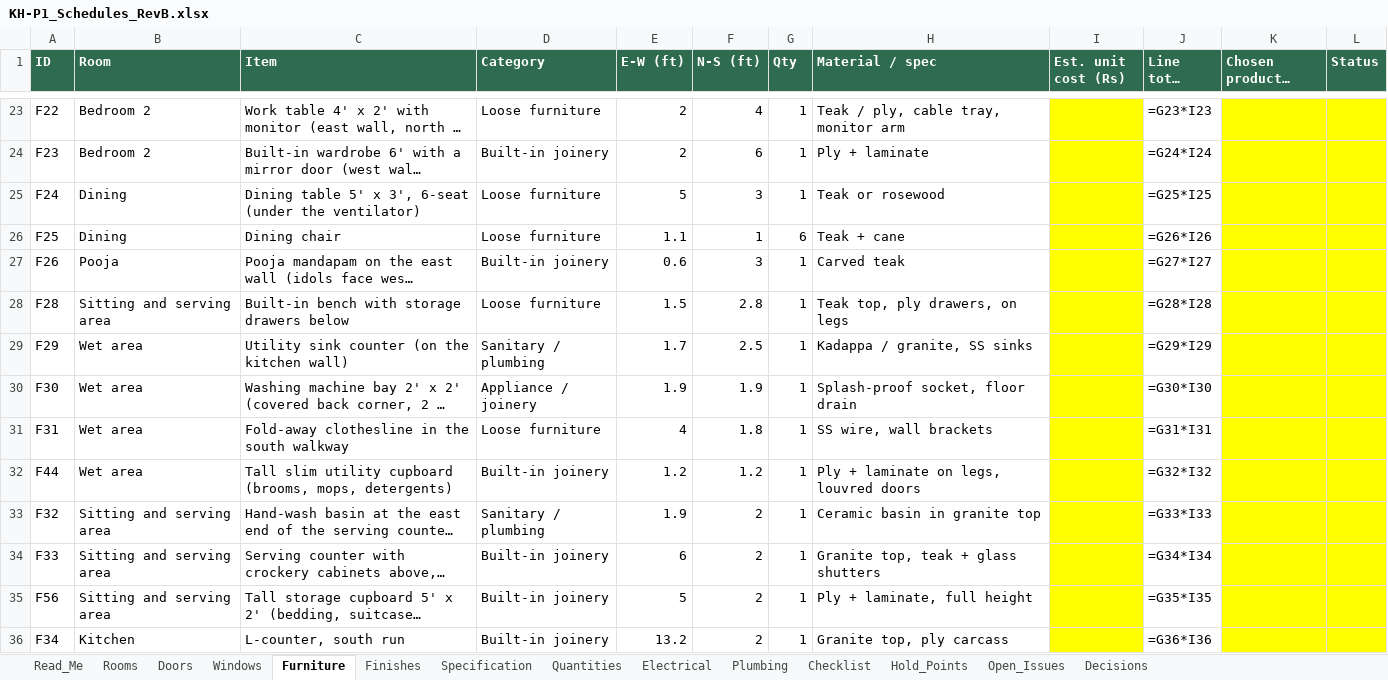
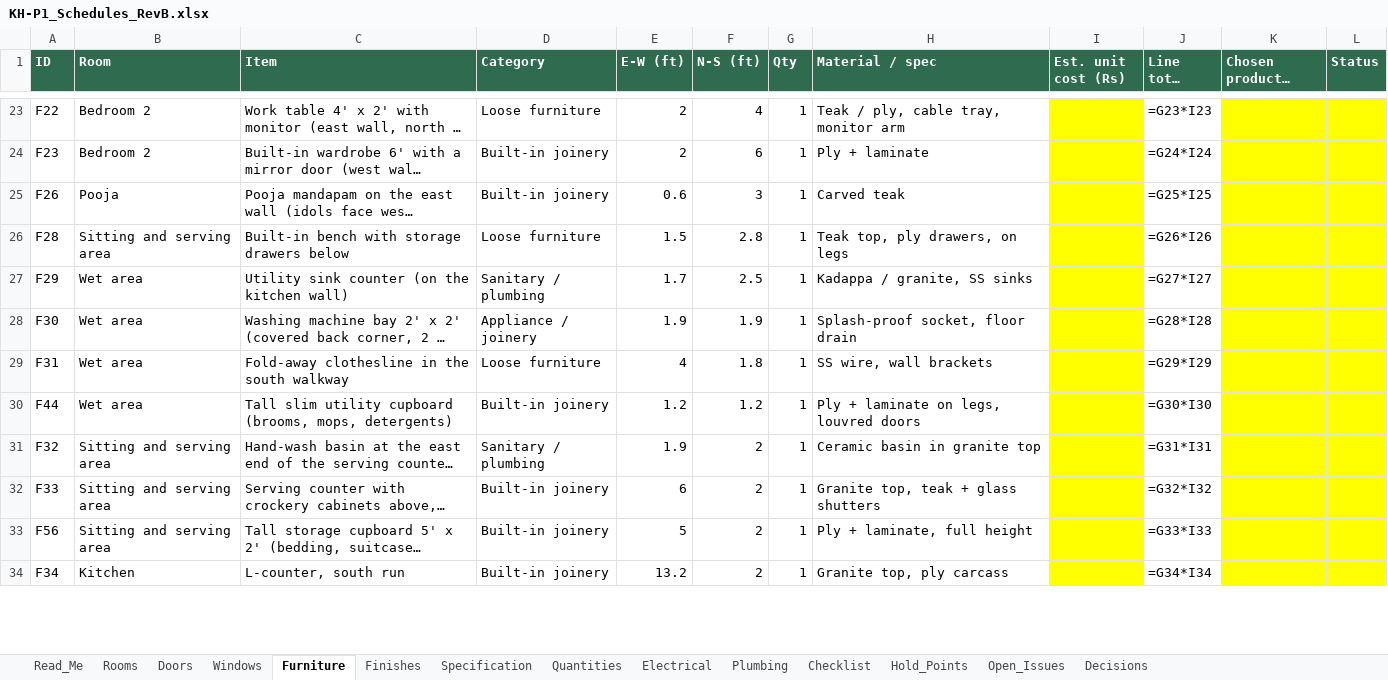
Before and after one commit to tilak-puli/House-plan, an Excel workbook: 03_Schedules/KH-P1_Schedules_RevB.xlsx, sheet Furniture, drawn as a sheet; only a part is shown, gaps mark what is left out; long unchanged cells end in …; values as stored, in another font and other column widths than the file's, no borders; formulas without a stored value are shown as written; removed rows and columns are numbered as before the commit, all else as after; the diff covers the shown part only; the diff names each change by its address in the sheet, - before the commit and + after, or states it on an @@ line.

```diff
--- a/03_Schedules/KH-P1_Schedules_RevB.xlsx (sheet Furniture)
+++ b/03_Schedules/KH-P1_Schedules_RevB.xlsx (sheet Furniture)
-row 25: F24 | Dining | Dining table 5' x 3', 6-seat (under the ventilator) | Loose furniture | 5 | 3 | 1 | Teak or rosewood |  | =G25*I25
-row 26: F25 | Dining | Dining chair | Loose furniture | 1.1 | 1 | 6 | Teak + cane |  | =G26*I26
-J25 (Line total (Rs)): =G27*I27
+J25 (Line total (Rs)): =G25*I25
-J26 (Line total (Rs)): =G28*I28
+J26 (Line total (Rs)): =G26*I26
-J27 (Line total (Rs)): =G29*I29
+J27 (Line total (Rs)): =G27*I27
-J28 (Line total (Rs)): =G30*I30
+J28 (Line total (Rs)): =G28*I28
-J29 (Line total (Rs)): =G31*I31
+J29 (Line total (Rs)): =G29*I29
-J30 (Line total (Rs)): =G32*I32
+J30 (Line total (Rs)): =G30*I30
-J31 (Line total (Rs)): =G33*I33
+J31 (Line total (Rs)): =G31*I31
-J32 (Line total (Rs)): =G34*I34
+J32 (Line total (Rs)): =G32*I32
-J33 (Line total (Rs)): =G35*I35
+J33 (Line total (Rs)): =G33*I33
-J34 (Line total (Rs)): =G36*I36
+J34 (Line total (Rs)): =G34*I34
```
Also changed, not shown: 1 removed row and 14 edited cells elsewhere in this sheet, sheet Open_Issues, sheet Electrical, sheet Plumbing, sheet Decisions, sheet Checklist, sheet Quantities, 1 more sheet, 13 other files.
